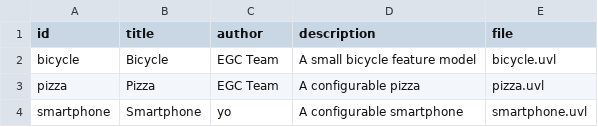
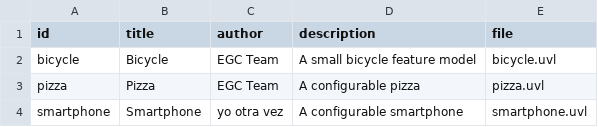
Before and after one commit to HenriquePRebolho/minireto-01-uvl-cicd, a CSV file: catalog.csv, drawn as a sheet.

```diff
--- a/catalog.csv
+++ b/catalog.csv
@@ -3,2 +3,2 @@ bicycle,Bicycle,EGC Team,A small bicycle feature model,bicycle.uvl
 pizza,Pizza,EGC Team,A configurable pizza,pizza.uvl
-smartphone,Smartphone,yo,A configurable smartphone,smartphone.uvl
+smartphone,Smartphone,yo otra vez,A configurable smartphone,smartphone.uvl
```
